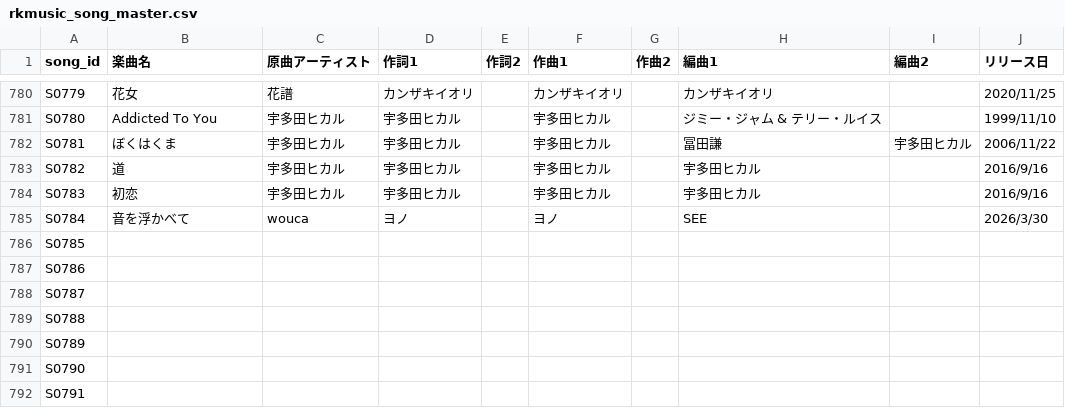
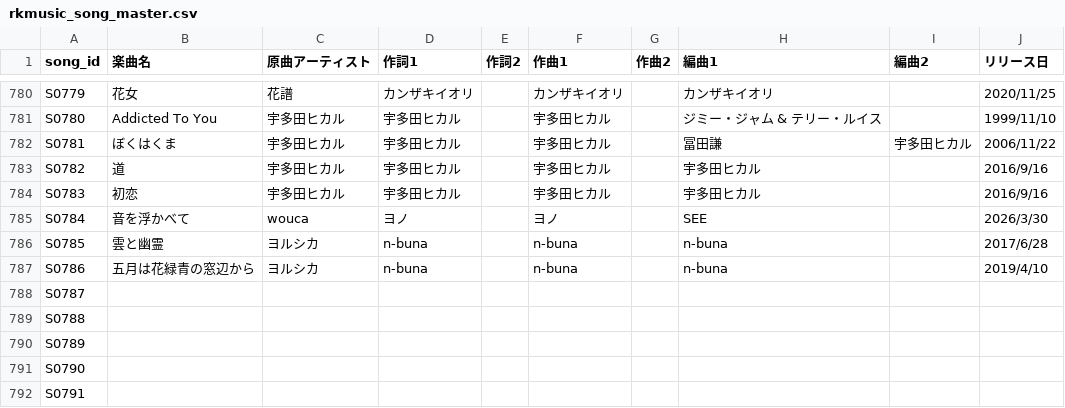
Before and after one commit to Kinshutei/Imomushi_Hanemushi_Teams, a CSV file: rkmusic_song_master.csv, drawn as a sheet; only a part is shown, gaps mark what is left out.

Commit message:
Update: rkmusic_song_master.csv via CSV Manager

```diff
--- a/rkmusic_song_master.csv
+++ b/rkmusic_song_master.csv
@@ -785,4 +785,4 @@ S0783,初恋,宇多田ヒカル,宇多田ヒカル,,宇多田ヒカル,,宇多
 S0784,音を浮かべて,wouca,ヨノ,,ヨノ,,SEE,,2026/3/30
-S0785,,,,,,,,,
-S0786,,,,,,,,,
+S0785,雲と幽霊,ヨルシカ,n-buna,,n-buna,,n-buna,,2017/6/28
+S0786,五月は花緑青の窓辺から,ヨルシカ,n-buna,,n-buna,,n-buna,,2019/4/10
 S0787,,,,,,,,,
```
